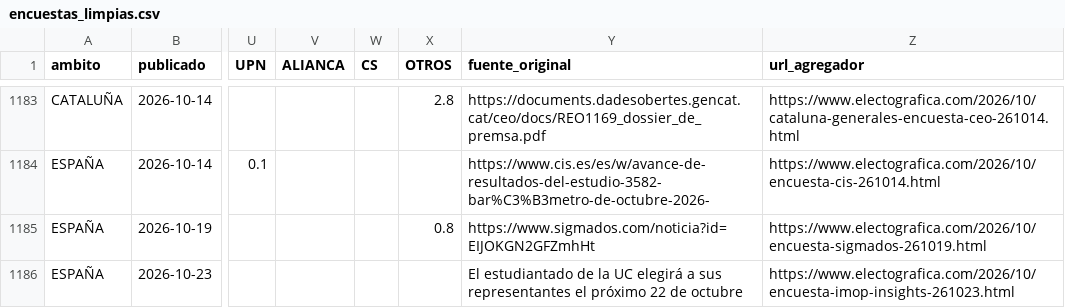
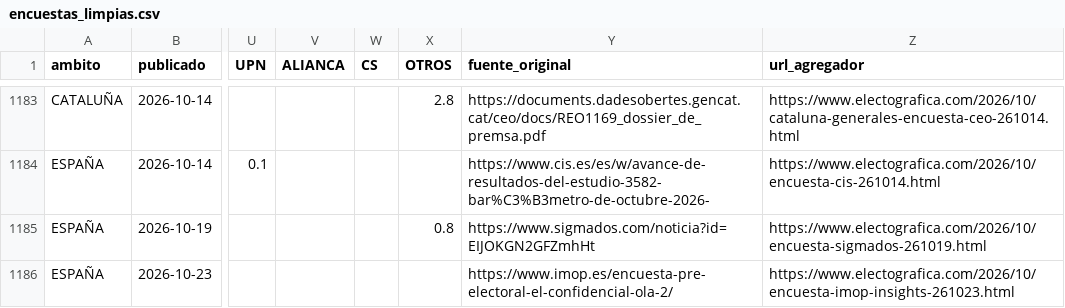
Before and after one commit to nachotronic/abstencio-catalunya, a CSV file: previsiones/datos/encuestas/encuestas_limpias.csv, drawn as a sheet; only a part is shown, gaps mark what is left out; the diff names each change by its address in the sheet, - before the commit and + after, or states it on an @@ line.

```diff
--- a/previsiones/datos/encuestas/encuestas_limpias.csv
+++ b/previsiones/datos/encuestas/encuestas_limpias.csv
-Y1186 (fuente_original): El estudiantado de la UC elegirá a sus representantes el próximo 22 de octubre
+Y1186 (fuente_original): https://www.imop.es/encuesta-pre-electoral-el-confidencial-ola-2/
```
Also changed, not shown: 11 other files.
